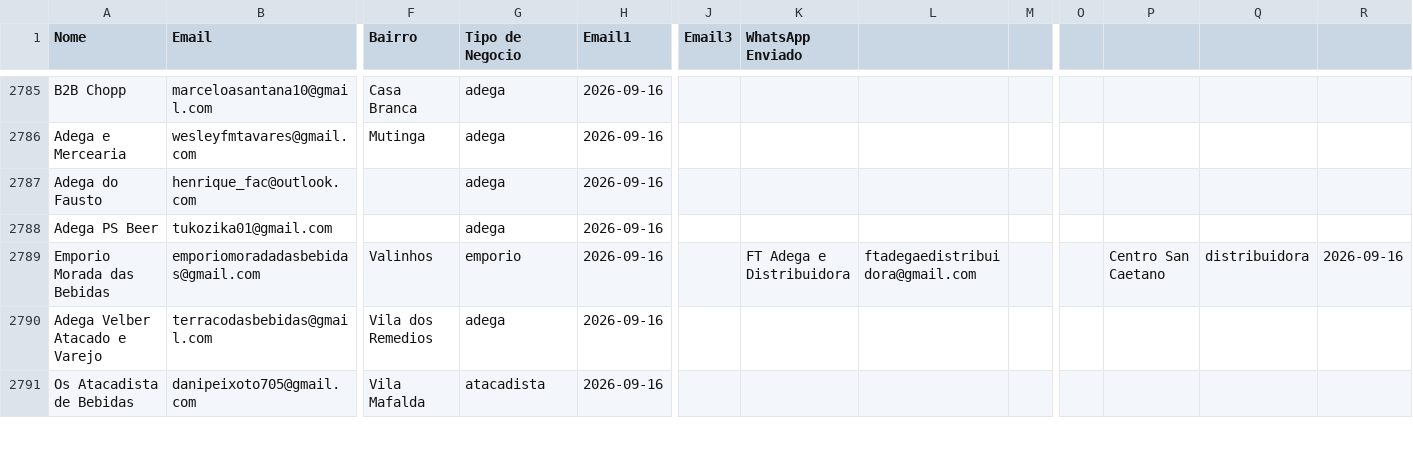
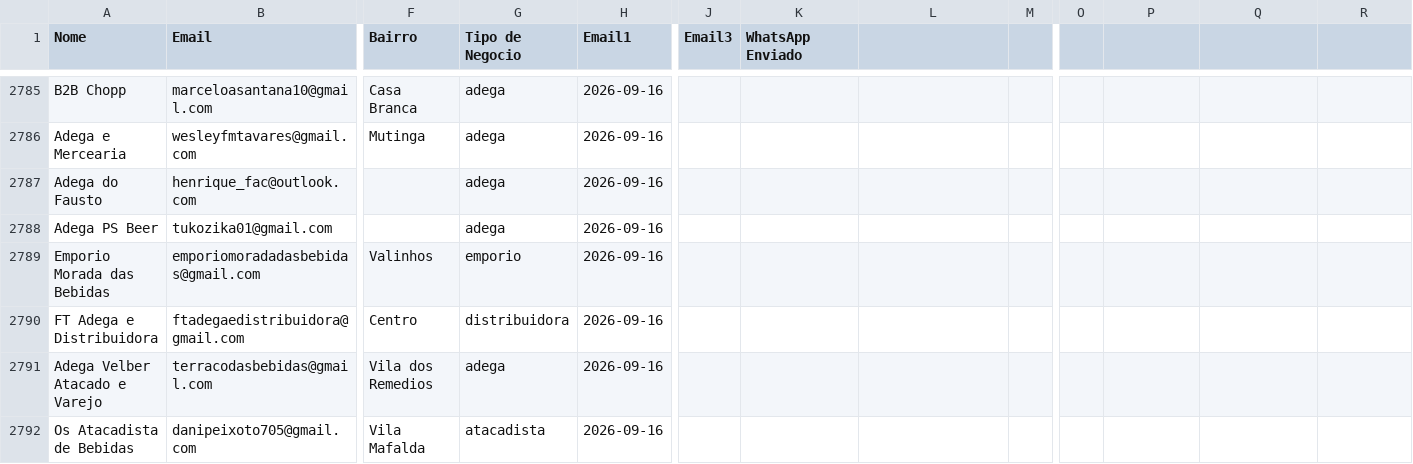
Before and after one commit to gustavorotatori-svg/Pindorama, a CSV file: planilha-clientes.csv, drawn as a sheet; only a part is shown, gaps mark what is left out; rows hold the shown columns only; the diff names each change by its address in the sheet, - before the commit and + after, or states it on an @@ line.

Commit message:
pipeline: estado atualizado 2026-09-17T02:54Z

```diff
--- a/planilha-clientes.csv
+++ b/planilha-clientes.csv
-K2789 (WhatsApp Enviado): FT Adega e Distribuidora
+K2789 (WhatsApp Enviado): (empty)
-L2789: ftadegaedistribuidora@gmail.com
+L2789: (empty)
-P2789: Centro San Caetano
+P2789: (empty)
-Q2789: distribuidora
+Q2789: (empty)
-R2789: 2026-09-16
+R2789: (empty)
+row 2790: FT Adega e Distribuidora | ftadegaedistribuidora@gmail.com | Centro | distribuidora | 2026-09-16
```
